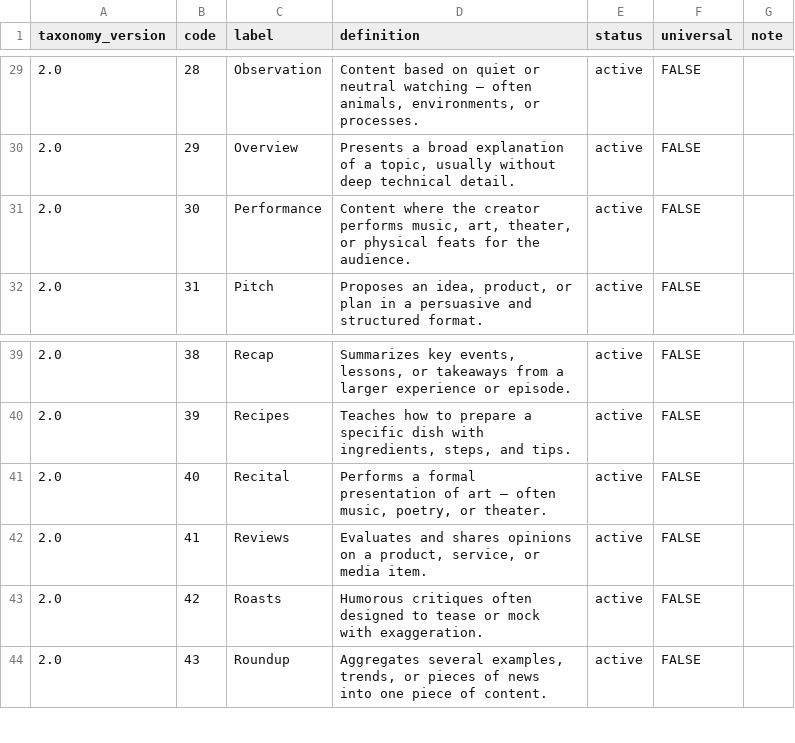
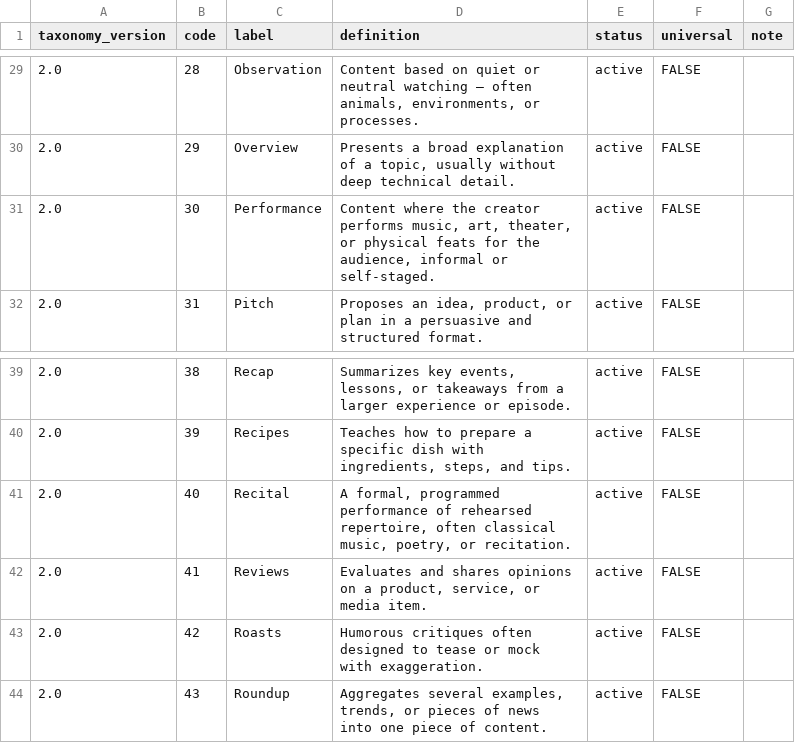
Before and after one commit to emiherrera1/ctncs, a CSV file: CTNCS_Formats_v2.0.csv, drawn as a sheet; only a part is shown, gaps mark what is left out; the diff covers the shown part only.

Commit message:
Codebook proofread fixes: example concepts, definitions, scope notes, labels, format definitions

```diff
--- a/CTNCS_Formats_v2.0.csv
+++ b/CTNCS_Formats_v2.0.csv
@@ -30,3 +30,3 @@ taxonomy_version,code,label,definition,status,universal,note
 2.0,29,Overview,"Presents a broad explanation of a topic, usually without deep technical detail.",active,FALSE,
-2.0,30,Performance,"Content where the creator performs music, art, theater, or physical feats for the audience.",active,FALSE,
+2.0,30,Performance,"Content where the creator performs music, art, theater, or physical feats for the audience, informal or self-staged.",active,FALSE,
 2.0,31,Pitch,"Proposes an idea, product, or plan in a persuasive and structured format.",active,FALSE,
@@ -40,3 +40,3 @@ taxonomy_version,code,label,definition,status,universal,note
 2.0,39,Recipes,"Teaches how to prepare a specific dish with ingredients, steps, and tips.",active,FALSE,
-2.0,40,Recital,"Performs a formal presentation of art — often music, poetry, or theater.",active,FALSE,
+2.0,40,Recital,"A formal, programmed performance of rehearsed repertoire, often classical music, poetry, or recitation.",active,FALSE,
 2.0,41,Reviews,"Evaluates and shares opinions on a product, service, or media item.",active,FALSE,
```
Also changed, not shown: 8 edited cells elsewhere in this file, CTNCS_Codebook_v2.0.csv, CTNCS_Codebook_v2.0.tsv, 2 other files.
